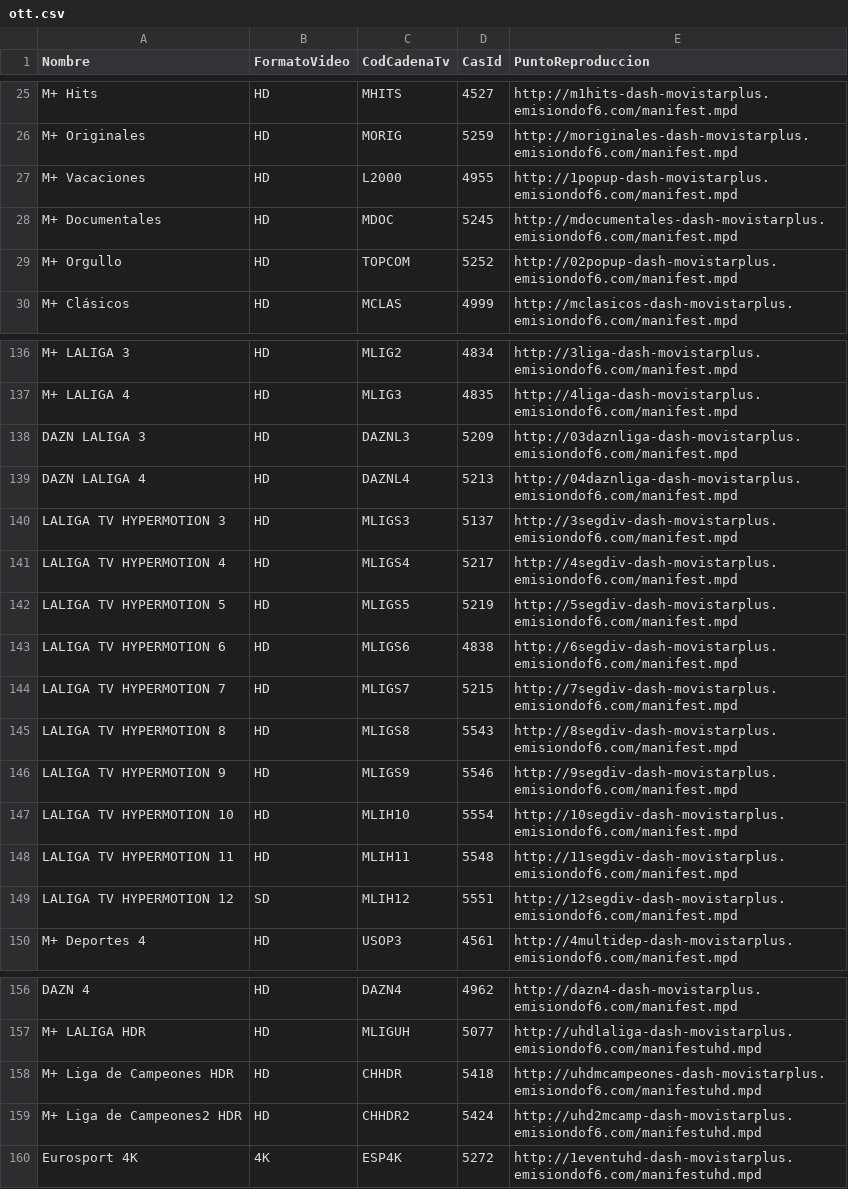
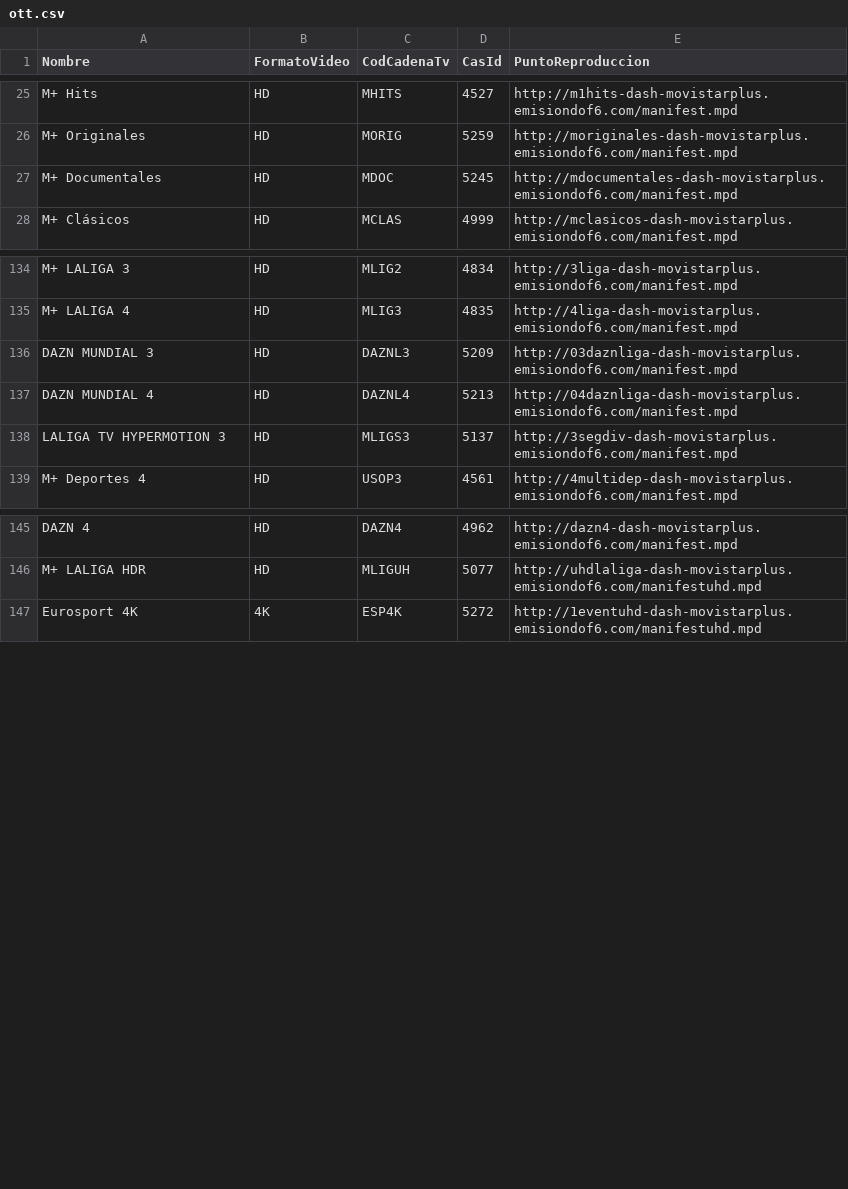
Before and after one commit to 1YZTOOAr/Mfeed, a CSV file: ott.csv, drawn as a sheet; only a part is shown, gaps mark what is left out; the diff covers the shown part only.

```diff
--- a/ott.csv
+++ b/ott.csv
@@ -26,5 +26,3 @@ M+ Hits,HD,MHITS,4527,http://m1hits-dash-movistarplus.emisiondof6.com/manifest.m
 M+ Originales,HD,MORIG,5259,http://moriginales-dash-movistarplus.emisiondof6.com/manifest.mpd
-M+ Vacaciones,HD,L2000,4955,http://1popup-dash-movistarplus.emisiondof6.com/manifest.mpd
 M+ Documentales,HD,MDOC,5245,http://mdocumentales-dash-movistarplus.emisiondof6.com/manifest.mpd
-M+ Orgullo,HD,TOPCOM,5252,http://02popup-dash-movistarplus.emisiondof6.com/manifest.mpd
 M+ Clásicos,HD,MCLAS,4999,http://mclasicos-dash-movistarplus.emisiondof6.com/manifest.mpd
@@ -137,14 +135,5 @@ M+ LALIGA 3,HD,MLIG2,4834,http://3liga-dash-movistarplus.emisiondof6.com/manifes
 M+ LALIGA 4,HD,MLIG3,4835,http://4liga-dash-movistarplus.emisiondof6.com/manifest.mpd
-DAZN LALIGA 3,HD,DAZNL3,5209,http://03daznliga-dash-movistarplus.emisiondof6.com/manifest.mpd
-DAZN LALIGA 4,HD,DAZNL4,5213,http://04daznliga-dash-movistarplus.emisiondof6.com/manifest.mpd
+DAZN MUNDIAL 3,HD,DAZNL3,5209,http://03daznliga-dash-movistarplus.emisiondof6.com/manifest.mpd
+DAZN MUNDIAL 4,HD,DAZNL4,5213,http://04daznliga-dash-movistarplus.emisiondof6.com/manifest.mpd
 LALIGA TV HYPERMOTION 3,HD,MLIGS3,5137,http://3segdiv-dash-movistarplus.emisiondof6.com/manifest.mpd
-LALIGA TV HYPERMOTION 4,HD,MLIGS4,5217,http://4segdiv-dash-movistarplus.emisiondof6.com/manifest.mpd
-LALIGA TV HYPERMOTION 5,HD,MLIGS5,5219,http://5segdiv-dash-movistarplus.emisiondof6.com/manifest.mpd
-LALIGA TV HYPERMOTION 6,HD,MLIGS6,4838,http://6segdiv-dash-movistarplus.emisiondof6.com/manifest.mpd
-LALIGA TV HYPERMOTION 7,HD,MLIGS7,5215,http://7segdiv-dash-movistarplus.emisiondof6.com/manifest.mpd
-LALIGA TV HYPERMOTION 8,HD,MLIGS8,5543,http://8segdiv-dash-movistarplus.emisiondof6.com/manifest.mpd
-LALIGA TV HYPERMOTION 9,HD,MLIGS9,5546,http://9segdiv-dash-movistarplus.emisiondof6.com/manifest.mpd
-LALIGA TV HYPERMOTION 10,HD,MLIH10,5554,http://10segdiv-dash-movistarplus.emisiondof6.com/manifest.mpd
-LALIGA TV HYPERMOTION 11,HD,MLIH11,5548,http://11segdiv-dash-movistarplus.emisiondof6.com/manifest.mpd
-LALIGA TV HYPERMOTION 12,SD,MLIH12,5551,http://12segdiv-dash-movistarplus.emisiondof6.com/manifest.mpd
 M+ Deportes 4,HD,USOP3,4561,http://4multidep-dash-movistarplus.emisiondof6.com/manifest.mpd
@@ -157,4 +146,2 @@ DAZN 4,HD,DAZN4,4962,http://dazn4-dash-movistarplus.emisiondof6.com/manifest.mpd
 M+ LALIGA HDR,HD,MLIGUH,5077,http://uhdlaliga-dash-movistarplus.emisiondof6.com/manifestuhd.mpd
-M+ Liga de Campeones HDR,HD,CHHDR,5418,http://uhdmcampeones-dash-movistarplus.emisiondof6.com/manifestuhd.mpd
-M+ Liga de Campeones2 HDR,HD,CHHDR2,5424,http://uhd2mcamp-dash-movistarplus.emisiondof6.com/manifestuhd.mpd
 Eurosport 4K,4K,ESP4K,5272,http://1eventuhd-dash-movistarplus.emisiondof6.com/manifestuhd.mpd
```
Also changed, not shown: 2 edited cells elsewhere in this file, difusion.csv.
